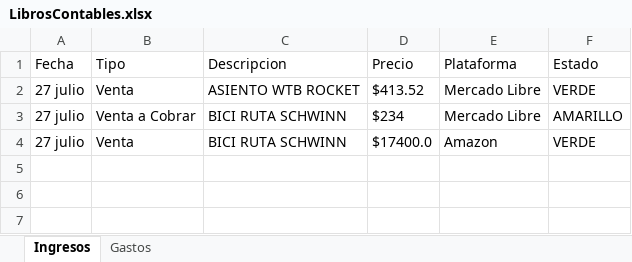
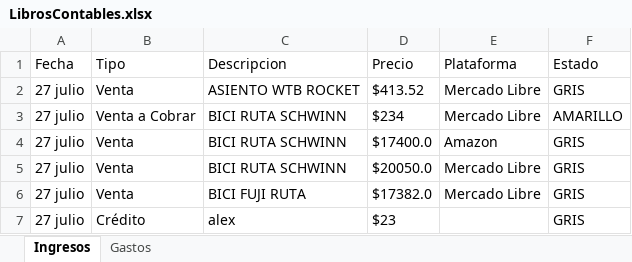
Before and after one commit to Alisbasa/EPIC-MOUNTAIN-SYSTEM, an Excel workbook: JavaApplication19/src/excel/LibrosContables.xlsx, sheet Ingresos, drawn as a sheet; values as stored, in another font and other column widths than the file's, no borders; the diff names each change by its address in the sheet, - before the commit and + after, or states it on an @@ line.

```diff
--- a/JavaApplication19/src/excel/LibrosContables.xlsx (sheet Ingresos)
+++ b/JavaApplication19/src/excel/LibrosContables.xlsx (sheet Ingresos)
-F2 (Estado): VERDE
+F2 (Estado): GRIS
-F4 (Estado): VERDE
+F4 (Estado): GRIS
+row 5: 27 julio | Venta | BICI RUTA SCHWINN | $20050.0 | Mercado Libre | GRIS
+row 6: 27 julio | Venta | BICI FUJI RUTA | $17382.0 | Mercado Libre | GRIS
+row 7: 27 julio | Crédito | alex | $23 |  | GRIS
```
Also changed, not shown: JavaApplication19/src/excel/DeudasP.xlsx, 5 other files.
